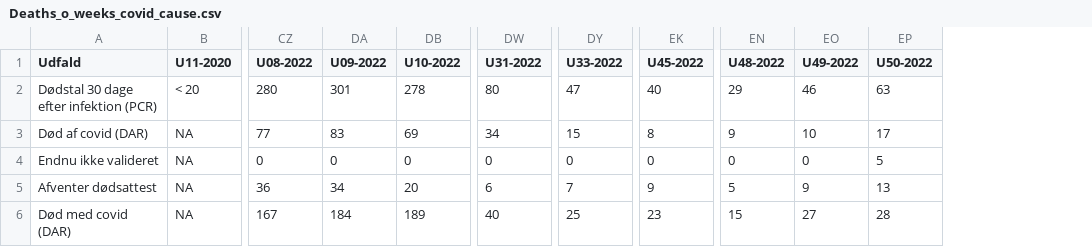
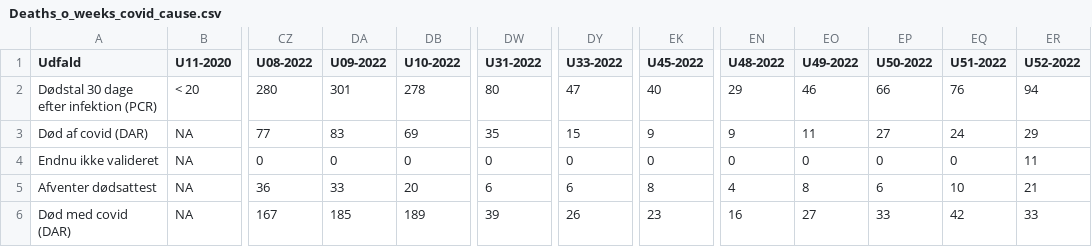
Before and after one commit to ktbaek/Excess-deaths-Denmark, a CSV file: data/Deaths_o_weeks_covid_cause.csv, drawn as a sheet; only a part is shown, gaps mark what is left out; the diff names each change by its address in the sheet, - before the commit and + after, or states it on an @@ line.

```diff
--- a/data/Deaths_o_weeks_covid_cause.csv
+++ b/data/Deaths_o_weeks_covid_cause.csv
+column EQ (U51-2022), rows 2-6: 76 | 24 | 0 | 10 | 42
+column ER (U52-2022), rows 2-6: 94 | 29 | 11 | 21 | 33
-EP2 (U50-2022): 63
+EP2 (U50-2022): 66
-DW3 (U31-2022): 34
+DW3 (U31-2022): 35
-EK3 (U45-2022): 8
+EK3 (U45-2022): 9
-EO3 (U49-2022): 10
+EO3 (U49-2022): 11
-EP3 (U50-2022): 17
+EP3 (U50-2022): 27
-EP4 (U50-2022): 5
+EP4 (U50-2022): 0
-DA5 (U09-2022): 34
+DA5 (U09-2022): 33
-DY5 (U33-2022): 7
+DY5 (U33-2022): 6
-EK5 (U45-2022): 9
+EK5 (U45-2022): 8
-EN5 (U48-2022): 5
+EN5 (U48-2022): 4
-EO5 (U49-2022): 9
+EO5 (U49-2022): 8
-EP5 (U50-2022): 13
+EP5 (U50-2022): 6
-DA6 (U09-2022): 184
+DA6 (U09-2022): 185
-DW6 (U31-2022): 40
+DW6 (U31-2022): 39
-DY6 (U33-2022): 25
+DY6 (U33-2022): 26
-EN6 (U48-2022): 15
+EN6 (U48-2022): 16
-EP6 (U50-2022): 28
+EP6 (U50-2022): 33
```
Also changed, not shown: data/death_rates_10y_age.csv, data/death_rates_10y_age_sex.csv, 38 other files.
